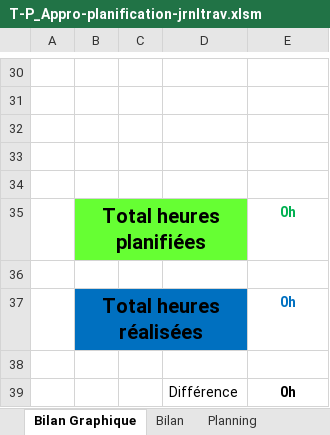
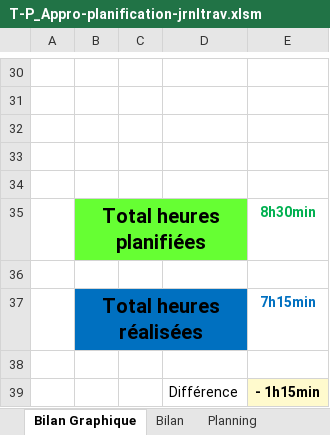
Before and after one commit to SweetDjsnow/TPI_GitHub, an Excel workbook: Documentation/T-P_Appro-planification-jrnltrav.xlsm, sheet Bilan Graphique, drawn as a sheet; only a part is shown, gaps mark what is left out; values as stored, in another font and other column widths than the file's, no borders; charts and pictures not drawn; 1 other sheet too large or unreadable and not compared; the diff names each change by its address in the sheet, - before the commit and + after, or states it on an @@ line.

```diff
--- a/Documentation/T-P_Appro-planification-jrnltrav.xlsm (sheet Bilan Graphique)
+++ b/Documentation/T-P_Appro-planification-jrnltrav.xlsm (sheet Bilan Graphique)
-E35: 0h
+E35: 8h30min
-E37: 0h
+E37: 7h15min
-E39: 0h
+E39: - 1h15min
-E39 fill: none
+E39 fill: #FFFACD
```
Also changed, not shown: sheet Journal, formulas that keep their value, charts or pictures.
